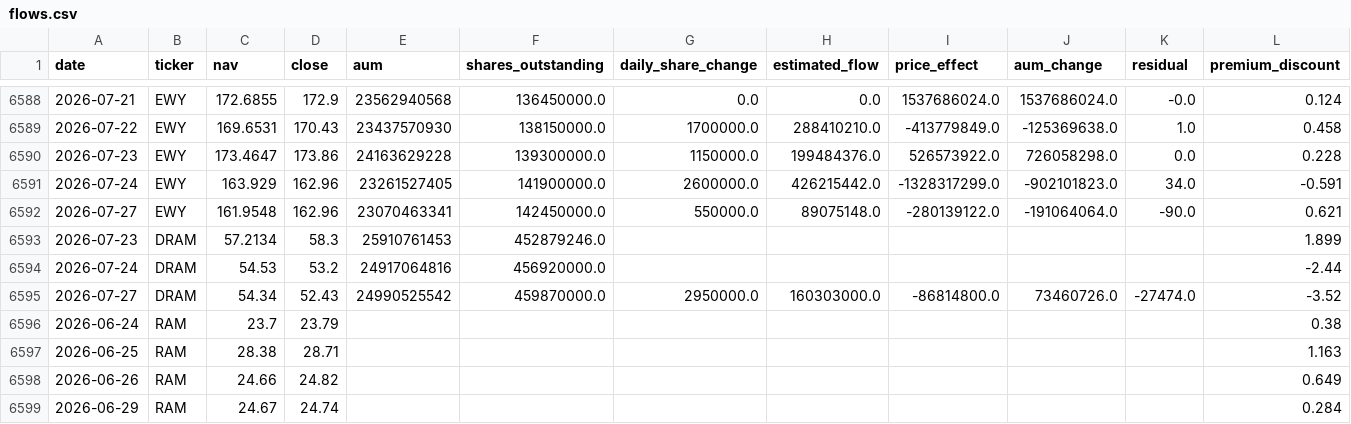
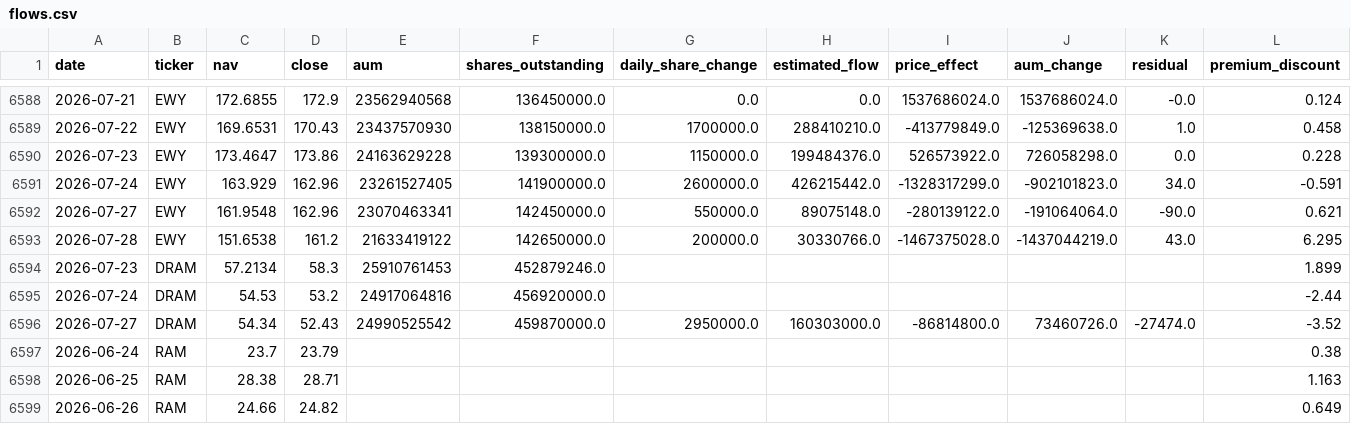
Before and after one commit to winner02-spec/ewy-dram-flow-dashboard-, a CSV file: data/flows.csv, drawn as a sheet; only a part is shown, gaps mark what is left out; the shorter side is filled out with more unchanged rows; rows hold the shown columns only; the diff names each change by its address in the sheet, - before the commit and + after, or states it on an @@ line.

Commit message:
data: 2026-07-29

```diff
--- a/data/flows.csv
+++ b/data/flows.csv
+row 6593: 2026-07-28 | EWY | 151.6538 | 161.2 | 21633419122 | 142650000.0 | 200000.0 | 30330766.0 | -1467375028.0 | -1437044219.0 | 43.0 | 6.295
```
Also changed, not shown: 2 other files.
